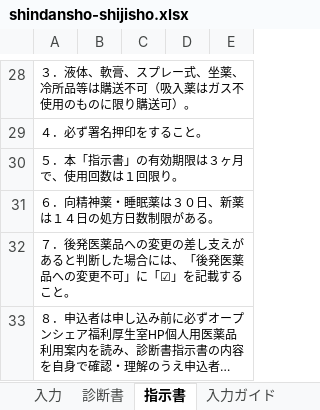
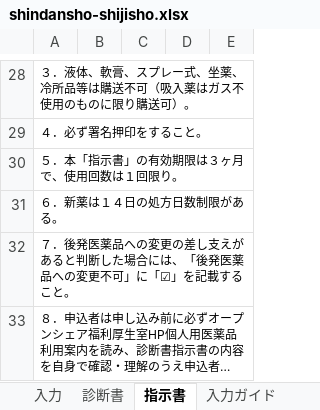
Before and after one commit to ysk713/-, an Excel workbook: shindansho/excel/shindansho-shijisho.xlsx, sheet 指示書, drawn as a sheet; only a part is shown, gaps mark what is left out; long unchanged cells end in …; values as stored, in another font and other column widths than the file's, no borders; the diff names each change by its address in the sheet, - before the commit and + after, or states it on an @@ line.

```diff
--- a/shindansho/excel/shindansho-shijisho.xlsx (sheet 指示書)
+++ b/shindansho/excel/shindansho-shijisho.xlsx (sheet 指示書)
-A31: ６．向精神薬・睡眠薬は３０日、新薬は１４日の処方日数制限がある。
+A31: ６．新薬は１４日の処方日数制限がある。
```
Also changed, not shown: sheet 診断書, 4 other files.
